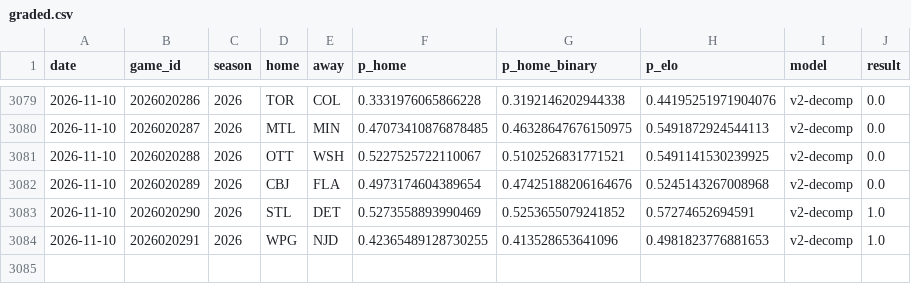
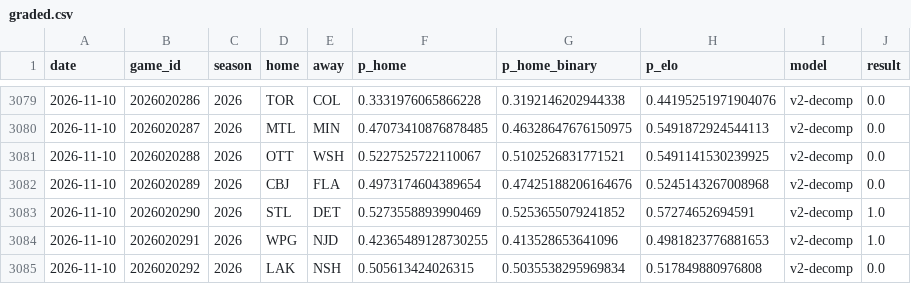
Before and after one commit to azcal/mbm-nhl, a CSV file: logs/graded.csv, drawn as a sheet; only a part is shown, gaps mark what is left out; the diff names each change by its address in the sheet, - before the commit and + after, or states it on an @@ line.

```diff
--- a/logs/graded.csv
+++ b/logs/graded.csv
+row 3085: 2026-11-10 | 2026020292 | 2026 | LAK | NSH | 0.505613424026315 | 0.5035538295969834 | 0.517849880976808 | v2-decomp | 0.0
```
Also changed, not shown: data/games.csv, logs/predictions.csv, 3 other files.
